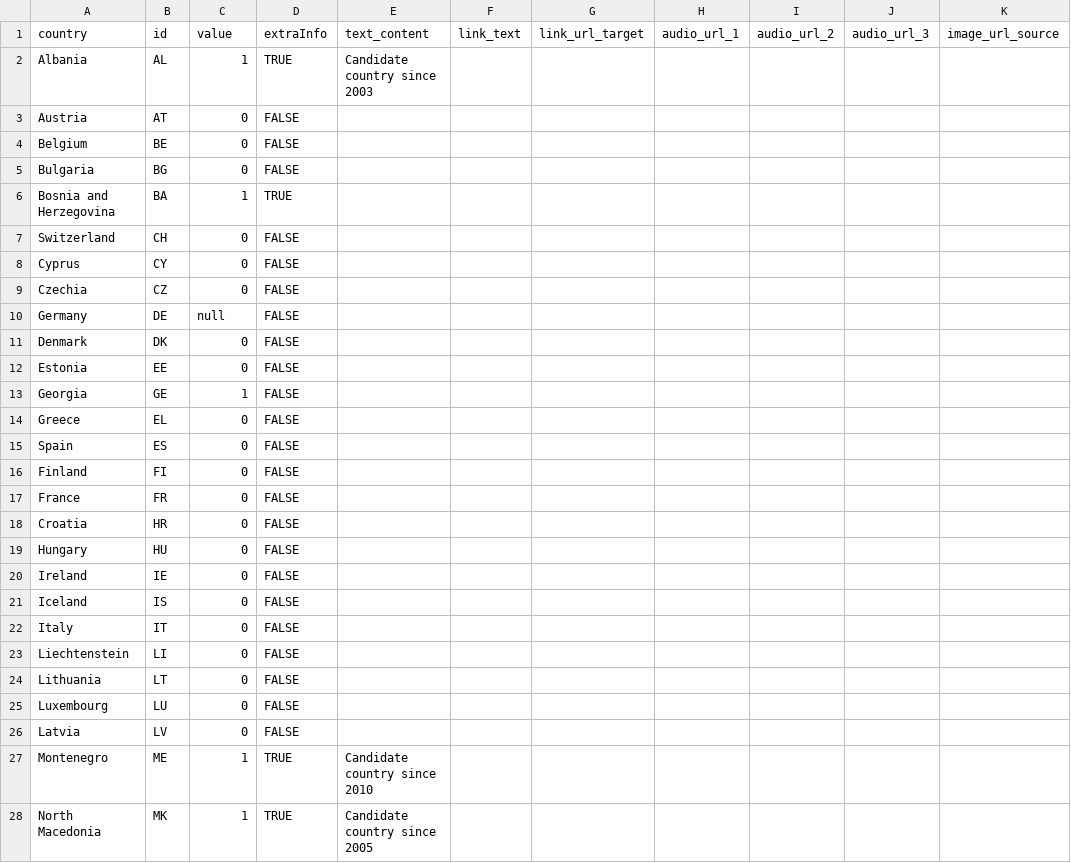
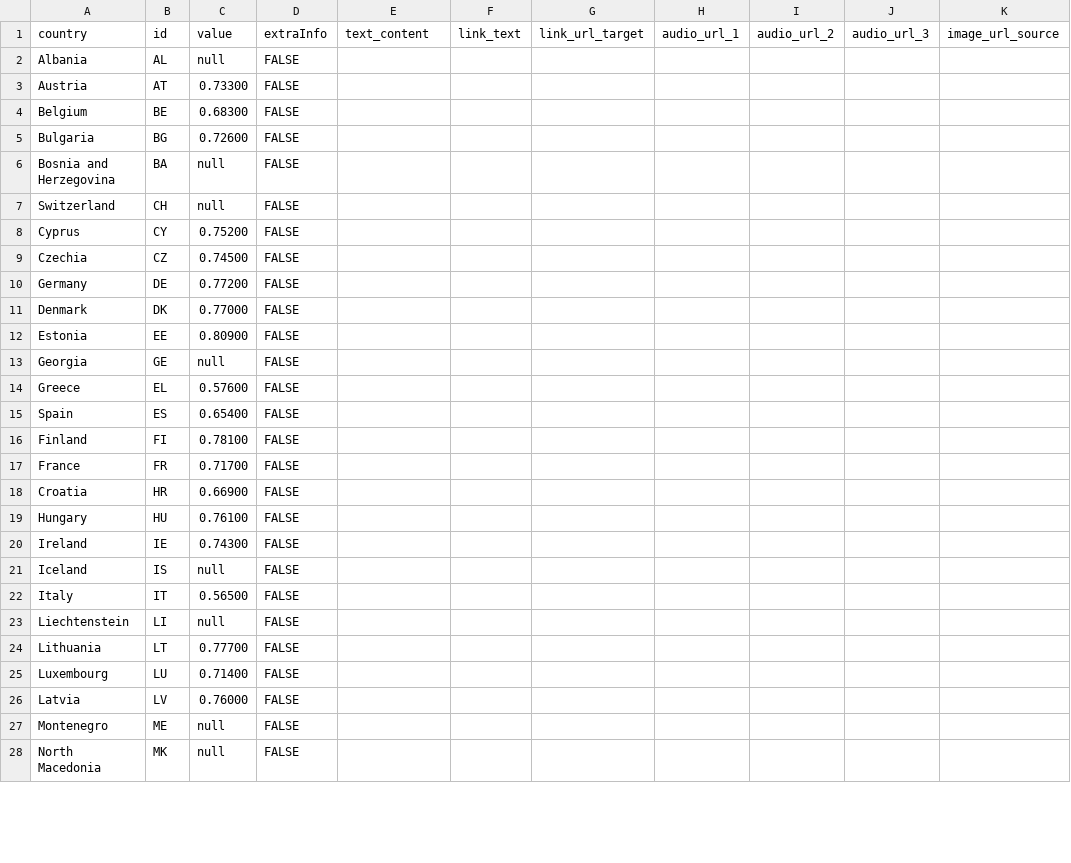
Before and after one commit to EuranetPlus/map-female-employment, a CSV file: static/data/thematic/data.csv, drawn as a sheet; only a part is shown; the diff covers the shown part only; the diff names each change by its address in the sheet, - before the commit and + after, or states it on an @@ line.

Commit message:
Update data.csv

```diff
--- a/static/data/thematic/data.csv
+++ b/static/data/thematic/data.csv
-C2: 1
+C2: null
-D2: TRUE
+D2: FALSE
-E2: Candidate country since 2003
+E2: (empty)
-C3: 0
+C3: 0.73300
-C4: 0
+C4: 0.68300
-C5: 0
+C5: 0.72600
-C6: 1
+C6: null
-D6: TRUE
+D6: FALSE
-C7: 0
+C7: null
-C8: 0
+C8: 0.75200
-C9: 0
+C9: 0.74500
-C10: null
+C10: 0.77200
-C11: 0
+C11: 0.77000
-C12: 0
+C12: 0.80900
-C13: 1
+C13: null
-C14: 0
+C14: 0.57600
-C15: 0
+C15: 0.65400
-C16: 0
+C16: 0.78100
-C17: 0
+C17: 0.71700
-C18: 0
+C18: 0.66900
-C19: 0
+C19: 0.76100
-C20: 0
+C20: 0.74300
-C21: 0
+C21: null
-C22: 0
+C22: 0.56500
-C23: 0
+C23: null
-C24: 0
+C24: 0.77700
-C25: 0
+C25: 0.71400
-C26: 0
+C26: 0.76000
-C27:C28: 1
+C27:C28: null
-D27:D28: TRUE
+D27:D28: FALSE
-E27: Candidate country since 2010
+E27: (empty)
-E28: Candidate country since 2005
+E28: (empty)
```
Also changed, not shown: 17 edited cells elsewhere in this file.
